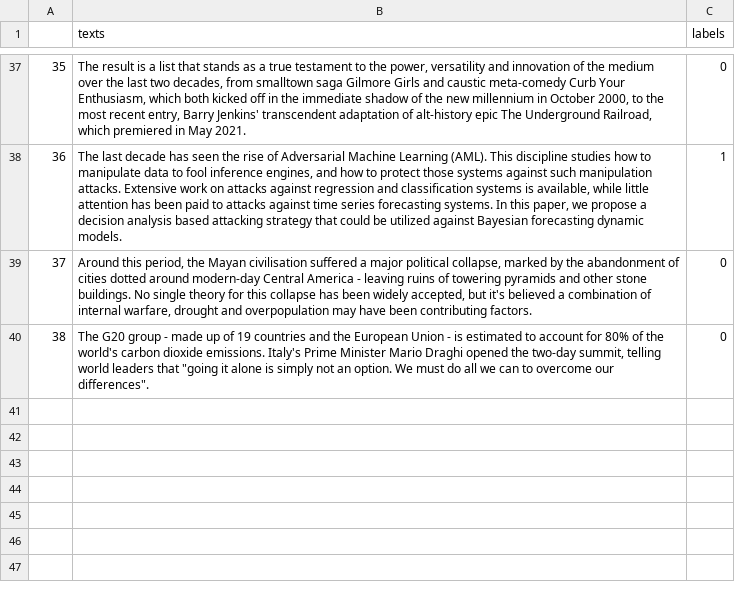
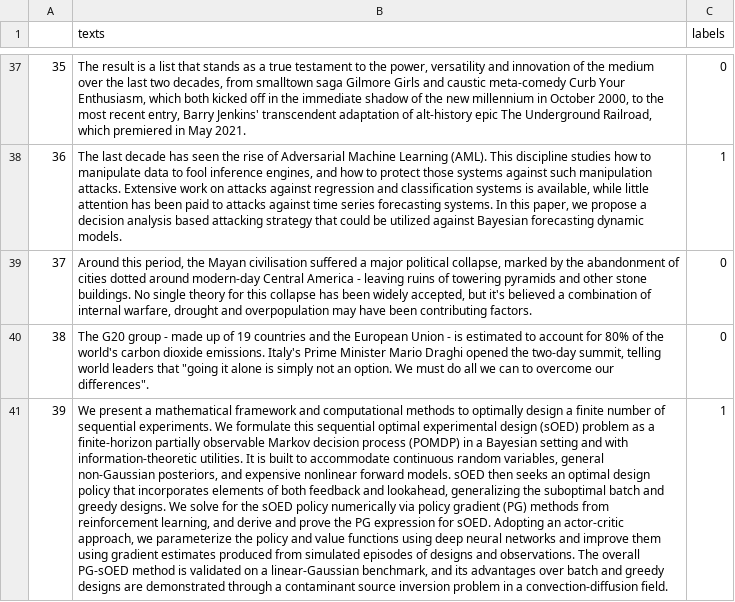
Before and after one commit to AndreasMerentitis/TfLambda-arxiv-keras, a CSV file: texts.csv, drawn as a sheet; only a part is shown, gaps mark what is left out; the diff names each change by its address in the sheet, - before the commit and + after, or states it on an @@ line.

Commit message:
add sample

```diff
--- a/texts.csv
+++ b/texts.csv
+row 41: 39 | We present a mathematical framework and computational methods to optimally design a finite number of sequential experiments. We formulate this sequential optimal experimental design (sOED) problem as a finite-horizon partially observable Markov decision process (POMDP) in a Bayesian setting and with information-theoretic utilities. It is built to accommodate continuous random variables, general non-Gaussian posteriors, and expensive nonlinear forward models. sOED then seeks an optimal design policy that incorporates elements of both feedback and lookahead, generalizing the suboptimal batch and greedy designs. We solve for the sOED policy numerically via policy gradient (PG) methods from reinforcement learning, and derive and prove the PG expression for sOED. Adopting an actor-critic approach, we parameterize the policy and value functions using deep neural networks and improve them using gradient estimates produced from simulated episodes of designs and observations. The overall PG-sOED method is validated on a linear-Gaussian benchmark, and its advantages over batch and greedy designs are demonstrated through a contaminant source inversion problem in a convection-diffusion field. | 1
```
